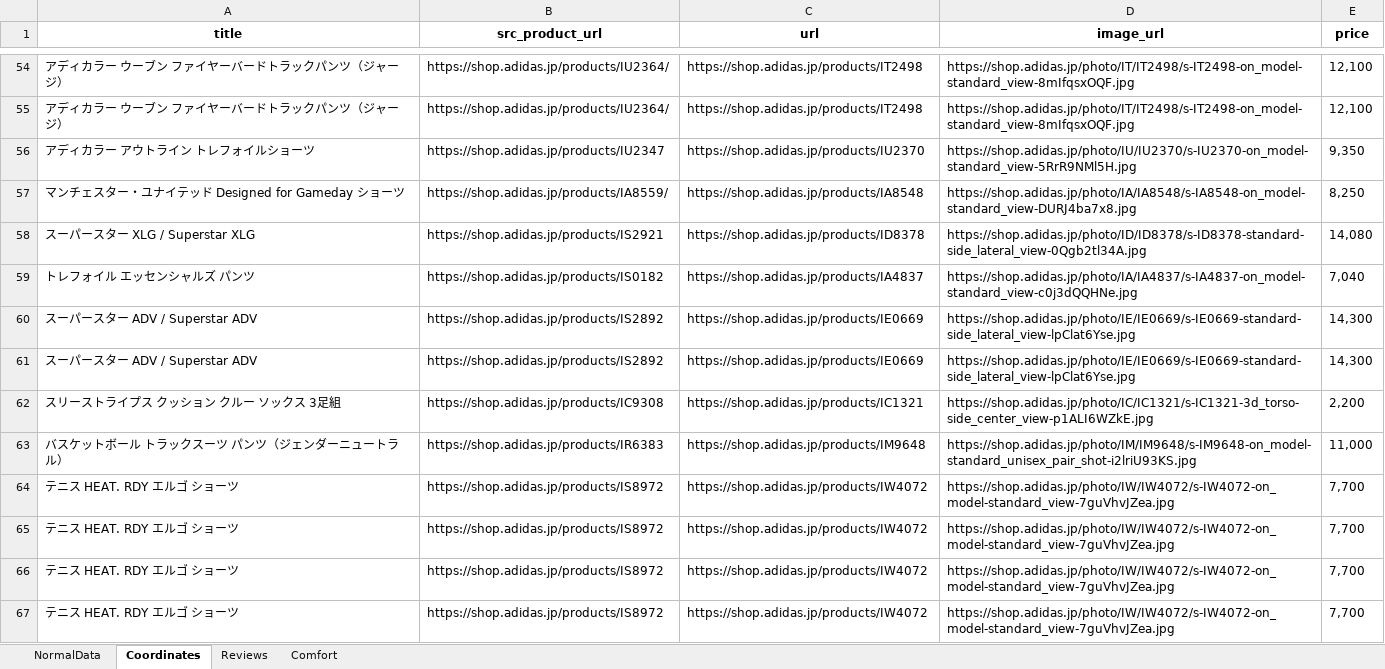
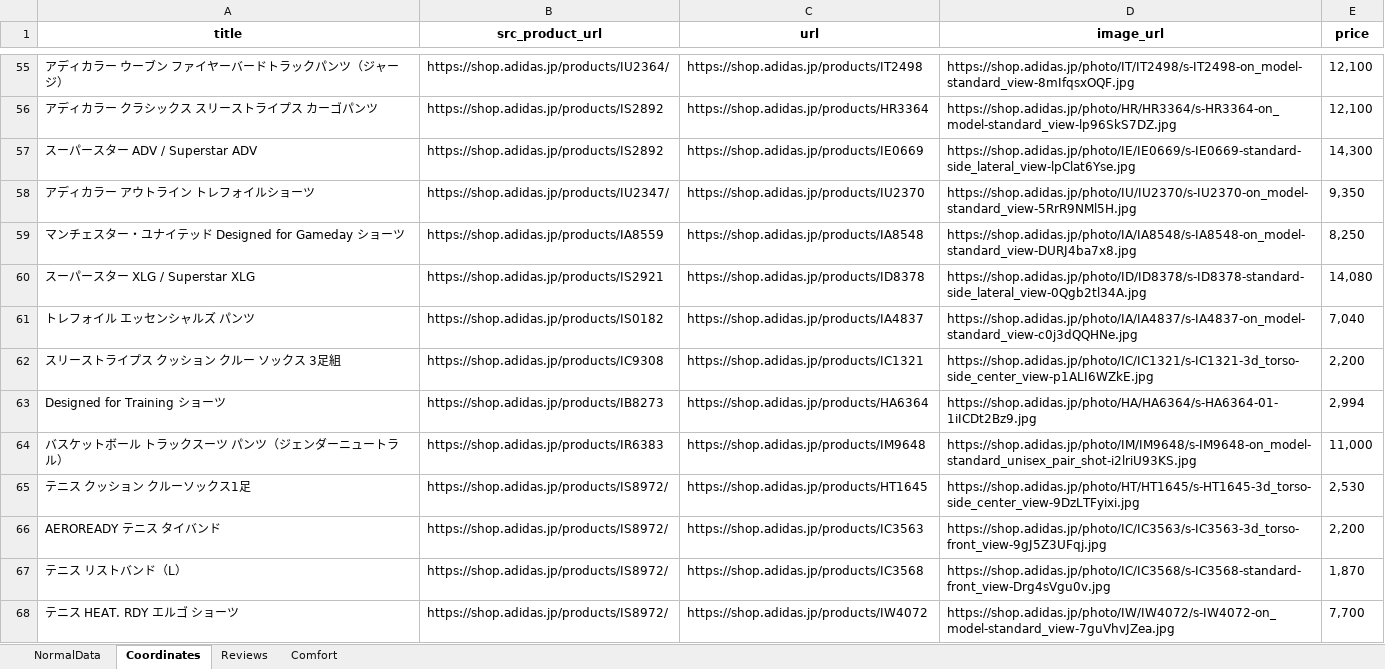
Before and after one commit to MusaTamzid05/WebCrawlingExample, an Excel workbook: output.xlsx, sheet Coordinates, drawn as a sheet; only a part is shown, gaps mark what is left out; values as stored, in another font and other column widths than the file's, no borders; removed rows and columns are numbered as before the commit, all else as after; the diff covers the shown part only; the diff names each change by its address in the sheet, - before the commit and + after, or states it on an @@ line.

```diff
--- a/output.xlsx (sheet Coordinates)
+++ b/output.xlsx (sheet Coordinates)
-A56 (title): アディカラー ウーブン ファイヤーバードトラックパンツ（ジャージ）
+A56 (title): アディカラー クラシックス スリーストライプス カーゴパンツ
-B56 (src_product_url): https://shop.adidas.jp/products/IU2364/
+B56 (src_product_url): https://shop.adidas.jp/products/IS2892
-C56 (url): https://shop.adidas.jp/products/IT2498
+C56 (url): https://shop.adidas.jp/products/HR3364
-D56 (image_url): https://shop.adidas.jp/photo/IT/IT2498/s-IT2498-on_model-standard_view-8mIfqsxOQF.jpg
+D56 (image_url): https://shop.adidas.jp/photo/HR/HR3364/s-HR3364-on_model-standard_view-lp96SkS7DZ.jpg
@@ row 60 moved to row 57: スーパースター ADV / Superstar ADV @@
-B58 (src_product_url): https://shop.adidas.jp/products/IU2347
+B58 (src_product_url): https://shop.adidas.jp/products/IU2347/
-B59 (src_product_url): https://shop.adidas.jp/products/IA8559/
+B59 (src_product_url): https://shop.adidas.jp/products/IA8559
-row 61: スーパースター ADV / Superstar ADV | https://shop.adidas.jp/products/IS2892 | https://shop.adidas.jp/products/IE0669 | https://shop.adidas.jp/photo/IE/IE0669/s-IE0669-standard-side_lateral_view-lpClat6Yse.jpg | 14,300
+row 63: Designed for Training ショーツ | https://shop.adidas.jp/products/IB8273 | https://shop.adidas.jp/products/HA6364 | https://shop.adidas.jp/photo/HA/HA6364/s-HA6364-01-1iICDt2Bz9.jpg | 2,994
-row 64: テニス HEAT. RDY エルゴ ショーツ | https://shop.adidas.jp/products/IS8972 | https://shop.adidas.jp/products/IW4072 | https://shop.adidas.jp/photo/IW/IW4072/s-IW4072-on_model-standard_view-7guVhvJZea.jpg | 7,700
-row 65: テニス HEAT. RDY エルゴ ショーツ | https://shop.adidas.jp/products/IS8972 | https://shop.adidas.jp/products/IW4072 | https://shop.adidas.jp/photo/IW/IW4072/s-IW4072-on_model-standard_view-7guVhvJZea.jpg | 7,700
-row 66: テニス HEAT. RDY エルゴ ショーツ | https://shop.adidas.jp/products/IS8972 | https://shop.adidas.jp/products/IW4072 | https://shop.adidas.jp/photo/IW/IW4072/s-IW4072-on_model-standard_view-7guVhvJZea.jpg | 7,700
+row 65: テニス クッション クルーソックス1足 | https://shop.adidas.jp/products/IS8972/ | https://shop.adidas.jp/products/HT1645 | https://shop.adidas.jp/photo/HT/HT1645/s-HT1645-3d_torso-side_center_view-9DzLTFyixi.jpg | 2,530
+row 66: AEROREADY テニス タイバンド | https://shop.adidas.jp/products/IS8972/ | https://shop.adidas.jp/products/IC3563 | https://shop.adidas.jp/photo/IC/IC3563/s-IC3563-3d_torso-front_view-9gJ5Z3UFqj.jpg | 2,200
+row 67: テニス リストバンド（L） | https://shop.adidas.jp/products/IS8972/ | https://shop.adidas.jp/products/IC3568 | https://shop.adidas.jp/photo/IC/IC3568/s-IC3568-standard-front_view-Drg4sVgu0v.jpg | 1,870
-B68 (src_product_url): https://shop.adidas.jp/products/IS8972
+B68 (src_product_url): https://shop.adidas.jp/products/IS8972/
```
Also changed, not shown: 73 added rows, 75 removed rows, 16 moved rows and 15 edited cells elsewhere in this sheet, sheet NormalData, sheet Reviews, sheet Comfort, 5 other files.
